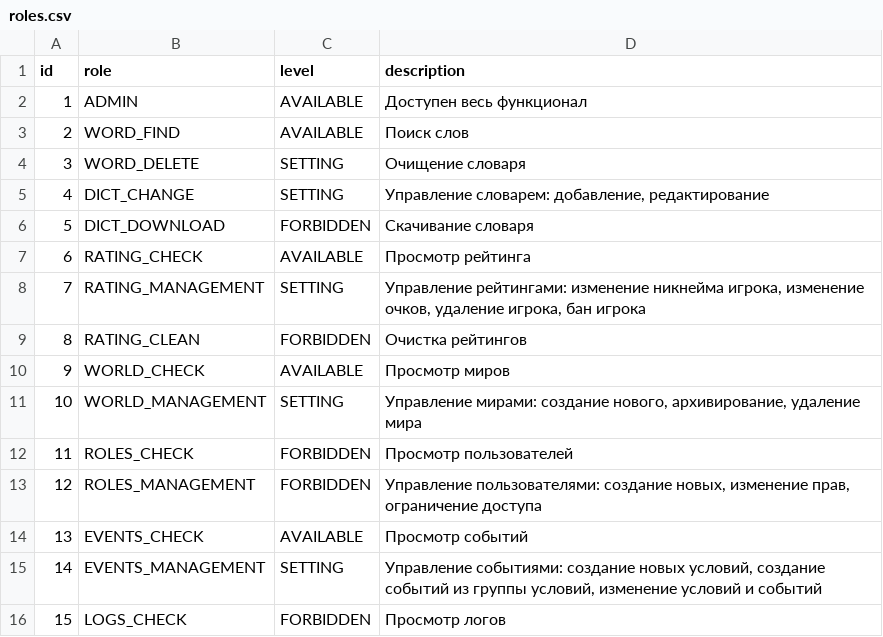
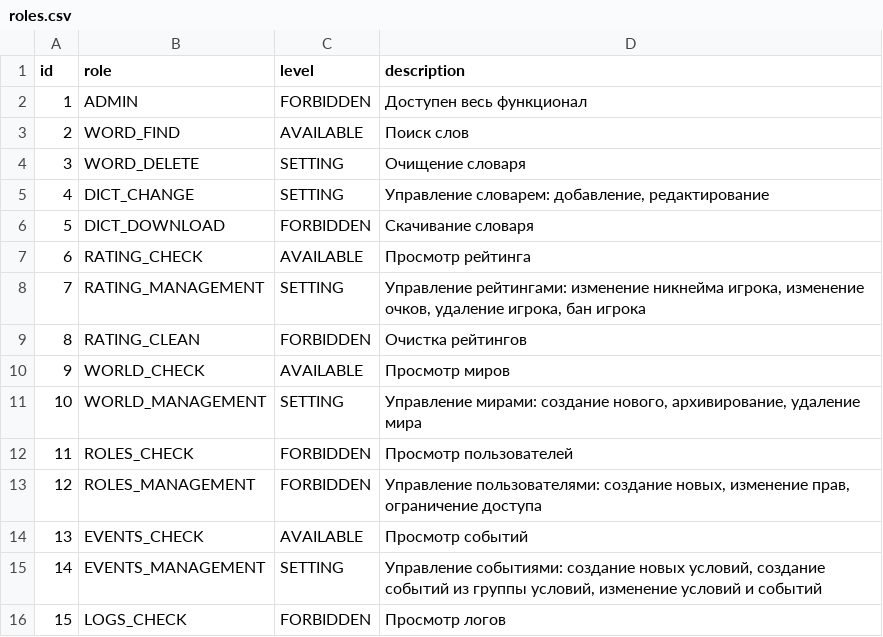
Before and after one commit to nekromant322/word-map, a CSV file: word-map/src/main/resources/roles.csv, drawn as a sheet.

```diff
--- a/word-map/src/main/resources/roles.csv
+++ b/word-map/src/main/resources/roles.csv
@@ -1,3 +1,3 @@
 id|role|level|description
-1|ADMIN|AVAILABLE|Доступен весь функционал
+1|ADMIN|FORBIDDEN|Доступен весь функционал
 2|WORD_FIND|AVAILABLE|Поиск слов
```
Also changed, not shown: 9 other files.
